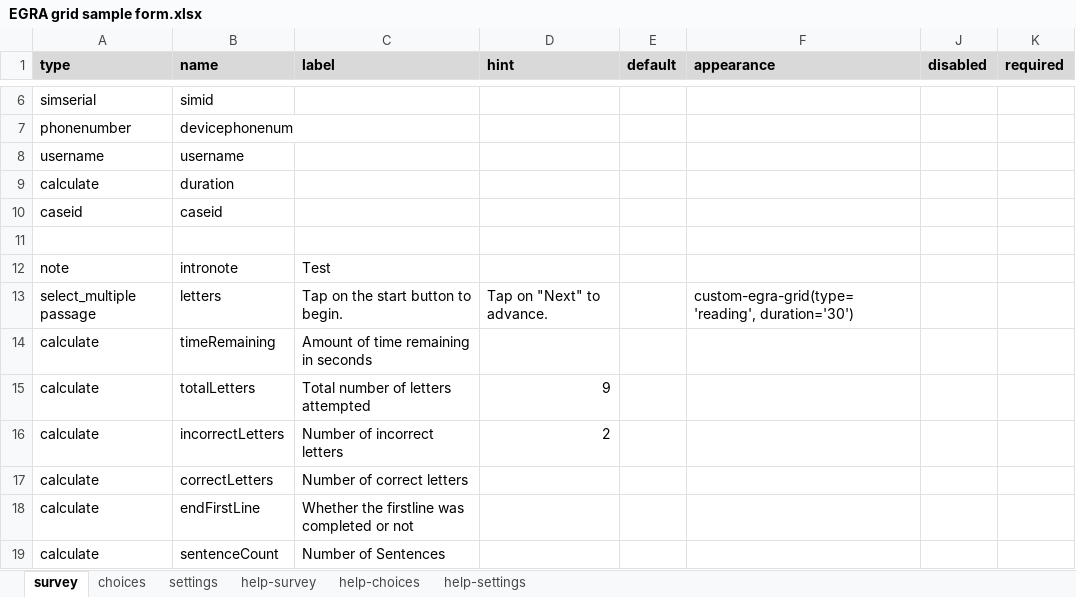
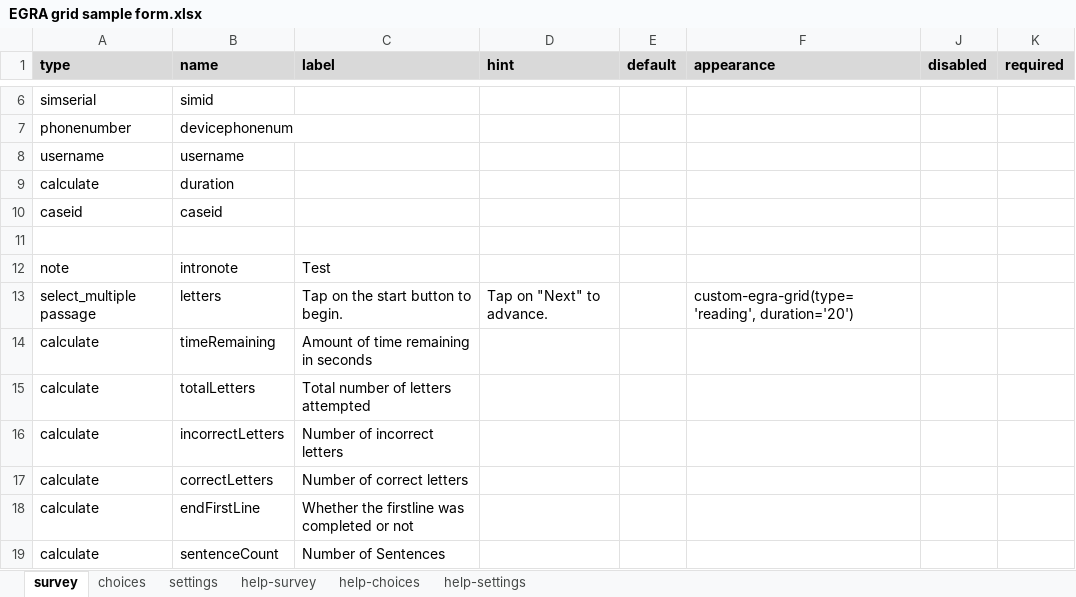
Before and after one commit to surveycto/timed-grid-test, an Excel workbook: source/EGRA grid sample form.xlsx, sheet survey, drawn as a sheet; only a part is shown, gaps mark what is left out; values as stored, in another font and other column widths than the file's, no borders; conditional formats not drawn; the diff names each change by its address in the sheet, - before the commit and + after, or states it on an @@ line.

Commit message:
update sample

```diff
--- a/source/EGRA grid sample form.xlsx (sheet survey)
+++ b/source/EGRA grid sample form.xlsx (sheet survey)
-F13 (appearance): custom-egra-grid(type='reading', duration='30')
+F13 (appearance): custom-egra-grid(type='reading', duration='20')
-D15 (hint): 9
+D15 (hint): (empty)
-D16 (hint): 2
+D16 (hint): (empty)
```
Also changed, not shown: sheet settings.
